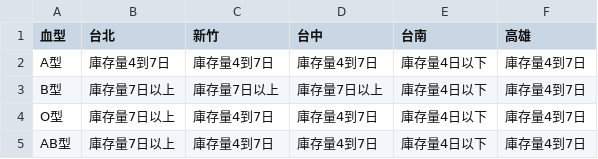
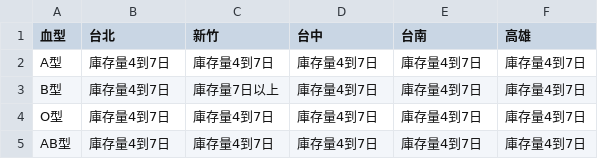
Before and after one commit to cccntu/blood-taiwan, a CSV file: data.csv, drawn as a sheet.

```diff
--- a/data.csv
+++ b/data.csv
@@ -1,5 +1,5 @@
 血型,台北,新竹,台中,台南,高雄
-A型,庫存量4到7日,庫存量4到7日,庫存量4到7日,庫存量4日以下,庫存量4到7日
-B型,庫存量7日以上,庫存量7日以上,庫存量7日以上,庫存量4日以下,庫存量4到7日
-O型,庫存量7日以上,庫存量4到7日,庫存量4到7日,庫存量4日以下,庫存量4到7日
-AB型,庫存量7日以上,庫存量4到7日,庫存量4到7日,庫存量4日以下,庫存量4到7日
+A型,庫存量4到7日,庫存量4到7日,庫存量4到7日,庫存量4到7日,庫存量4到7日
+B型,庫存量4到7日,庫存量7日以上,庫存量4到7日,庫存量4到7日,庫存量4到7日
+O型,庫存量4到7日,庫存量4到7日,庫存量4到7日,庫存量4到7日,庫存量4到7日
+AB型,庫存量4到7日,庫存量4到7日,庫存量4到7日,庫存量4到7日,庫存量4到7日
```
Also changed, not shown: 2 other files.
